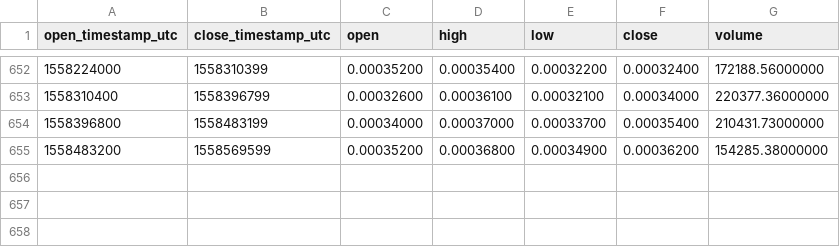
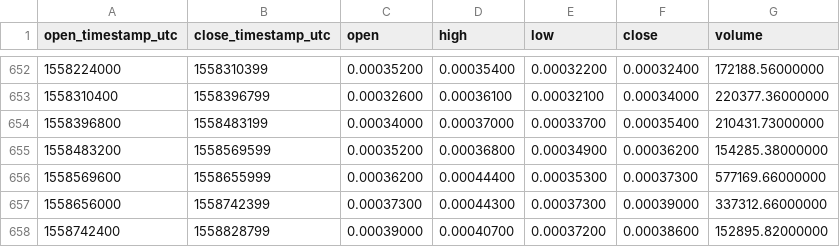
Before and after one commit to cryptobigbro/binance-GASBTC, a CSV file: binance-GASBTC-1d.csv, drawn as a sheet; only a part is shown, gaps mark what is left out.

Commit message:
Update OHLCV data.

```diff
--- a/binance-GASBTC-1d.csv
+++ b/binance-GASBTC-1d.csv
@@ -655 +655,4 @@ open_timestamp_utc,close_timestamp_utc,open,high,low,close,volume
 1558483200,1558569599,0.00035200,0.00036800,0.00034900,0.00036200,154285.38000000
+1558569600,1558655999,0.00036200,0.00044400,0.00035300,0.00037300,577169.66000000
+1558656000,1558742399,0.00037300,0.00044300,0.00037300,0.00039000,337312.66000000
+1558742400,1558828799,0.00039000,0.00040700,0.00037200,0.00038600,152895.82000000
```
Also changed, not shown: 1 other file.
